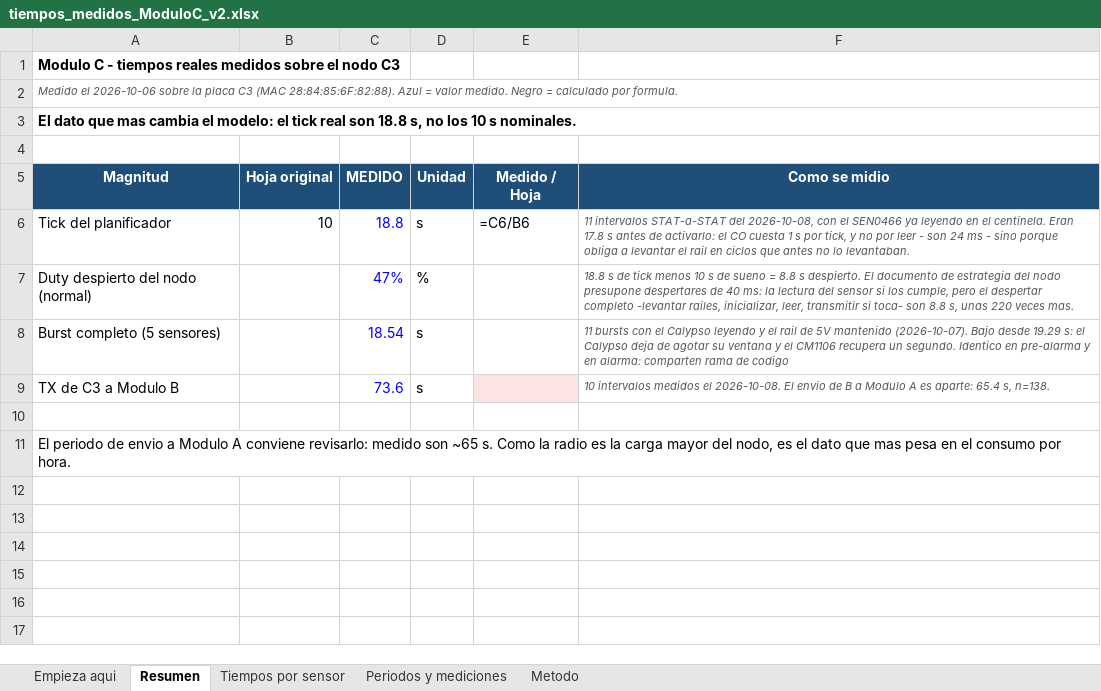
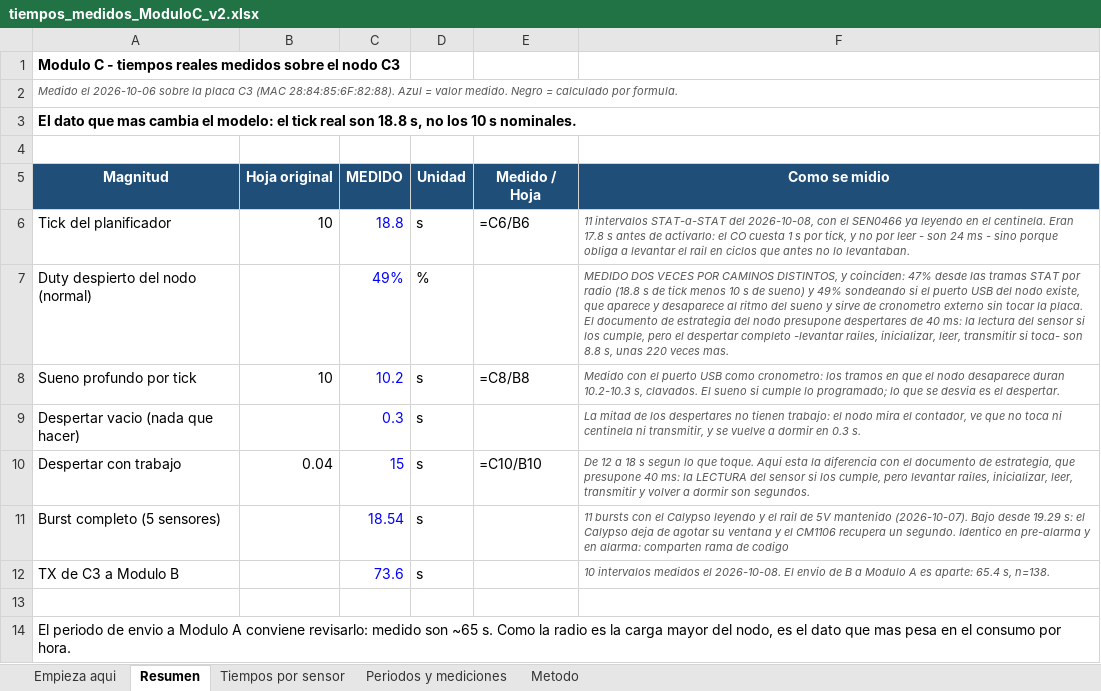
Before and after one commit to Gus-sip/Circular_ForrestV2, an Excel workbook: notes/tiempos_medidos_ModuloC_v2.xlsx, sheet Resumen, drawn as a sheet; values as stored, in another font and other column widths than the file's, no borders; formulas without a stored value are shown as written; addresses are those after the commit; the diff names each change by its address in the sheet, - before the commit and + after, or states it on an @@ line.

```diff
--- a/notes/tiempos_medidos_ModuloC_v2.xlsx (sheet Resumen)
+++ b/notes/tiempos_medidos_ModuloC_v2.xlsx (sheet Resumen)
-C7 (MEDIDO): 47%
+C7 (MEDIDO): 49%
-F7 (Como se midio): 18.8 s de tick menos 10 s de sueno = 8.8 s despierto. El documento…
+F7 (Como se midio): MEDIDO DOS VECES POR CAMINOS DISTINTOS, y coinciden: 47% desde las tramas STAT por radio (18.8 s de tick menos 10 s de sueno) y 49% sondeando si el puerto USB del nodo existe, que aparece y desaparece al ritmo del sueno y sirve de cronometro externo sin tocar la placa. El documento…
+row 8: Sueno profundo por tick | 10 | 10.2 | s | =C8/B8 | Medido con el puerto USB como cronometro: los tramos en que el nodo desaparece duran 10.2-10.3 s, clavados. El sueno si cumple lo programado; lo que se desvia es el despertar.
+row 9: Despertar vacio (nada que hacer) |  | 0.3 | s |  | La mitad de los despertares no tienen trabajo: el nodo mira el contador, ve que no toca ni centinela ni transmitir, y se vuelve a dormir en 0.3 s.
+row 10: Despertar con trabajo | 0.04 | 15 | s | =C10/B10 | De 12 a 18 s segun lo que toque. Aqui esta la diferencia con el documento de estrategia, que presupone 40 ms: la LECTURA del sensor si los cumple, pero levantar railes, inicializar, leer, transmitir y volver a dormir son segundos.
-E12 fill: #FCE4E4
+E12 fill: none
+A14:F14 merged
```
Also changed, not shown: 2 other files.
